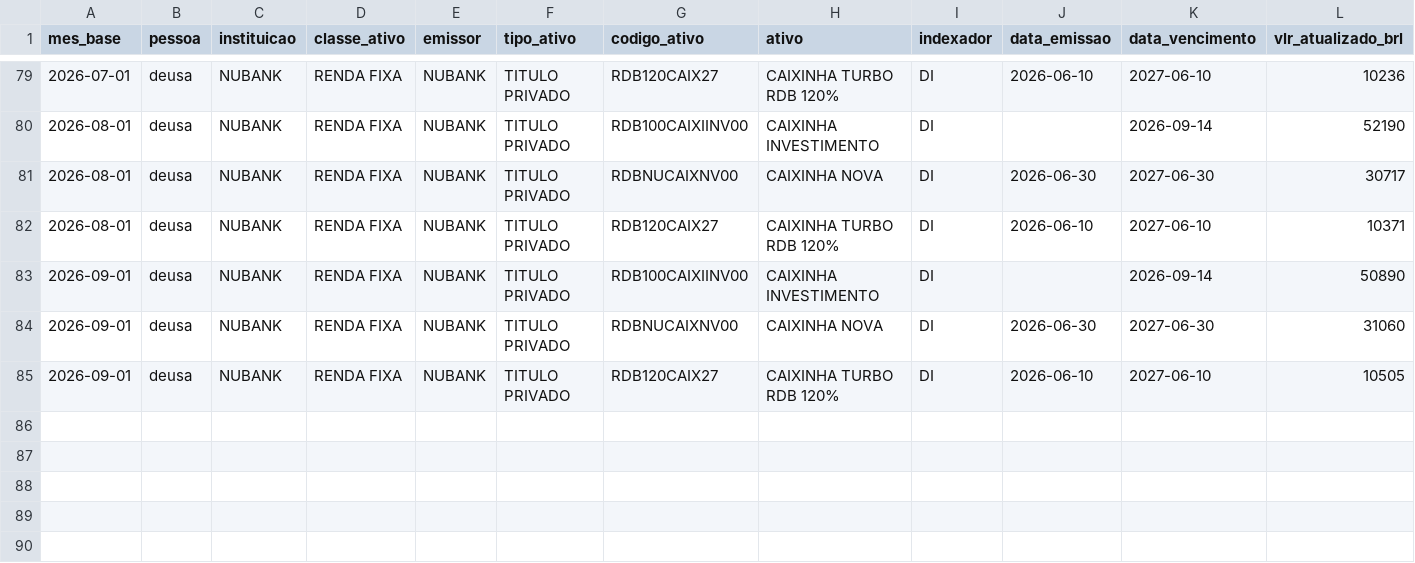
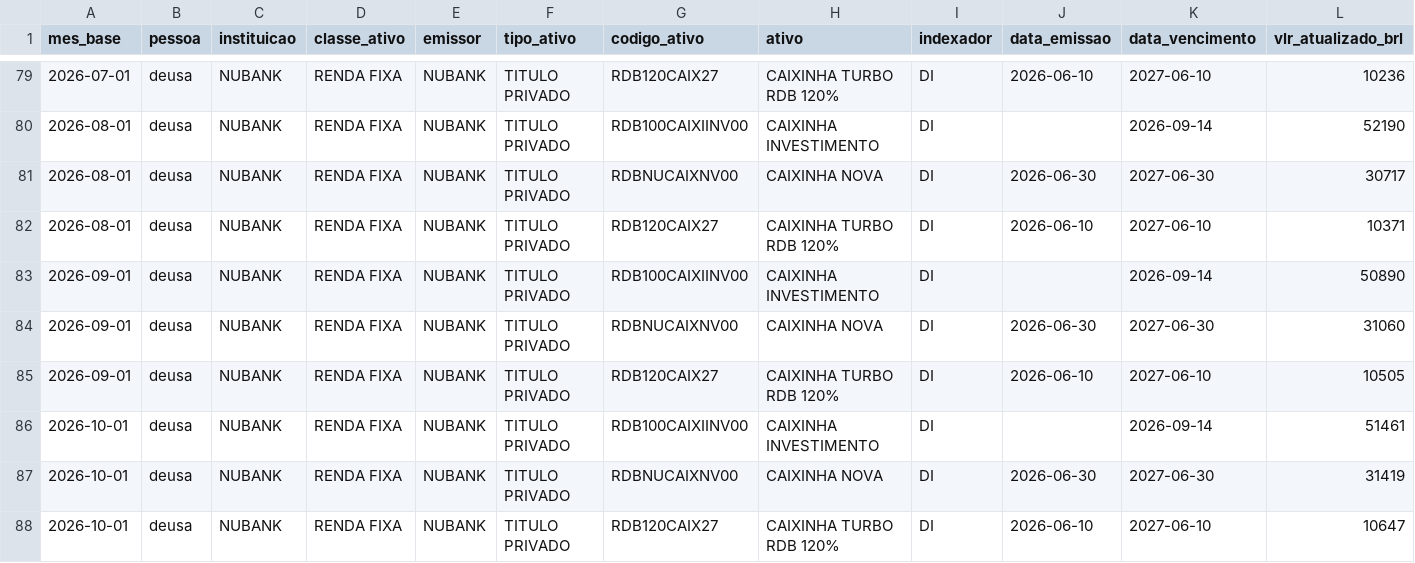
Before and after one commit to lksprado/my_analytics, a CSV file: seeds/seed_investimentos_faltantes_deusa.csv, drawn as a sheet; only a part is shown, gaps mark what is left out; rows hold the shown columns only; the diff names each change by its address in the sheet, - before the commit and + after, or states it on an @@ line.

```diff
--- a/seeds/seed_investimentos_faltantes_deusa.csv
+++ b/seeds/seed_investimentos_faltantes_deusa.csv
+row 86: 2026-10-01 | deusa | NUBANK | RENDA FIXA | NUBANK | TITULO PRIVADO | RDB100CAIXIINV00 | CAIXINHA INVESTIMENTO | DI |  | 2026-09-14 | 51461
+row 87: 2026-10-01 | deusa | NUBANK | RENDA FIXA | NUBANK | TITULO PRIVADO | RDBNUCAIXNV00 | CAIXINHA NOVA | DI | 2026-06-30 | 2027-06-30 | 31419
+row 88: 2026-10-01 | deusa | NUBANK | RENDA FIXA | NUBANK | TITULO PRIVADO | RDB120CAIX27 | CAIXINHA TURBO RDB 120% | DI | 2026-06-10 | 2027-06-10 | 10647
```
Also changed, not shown: seeds/seed_cotacao_usd.csv, seeds/seed_investimentos_faltantes_jessica.csv, 1 other file.
